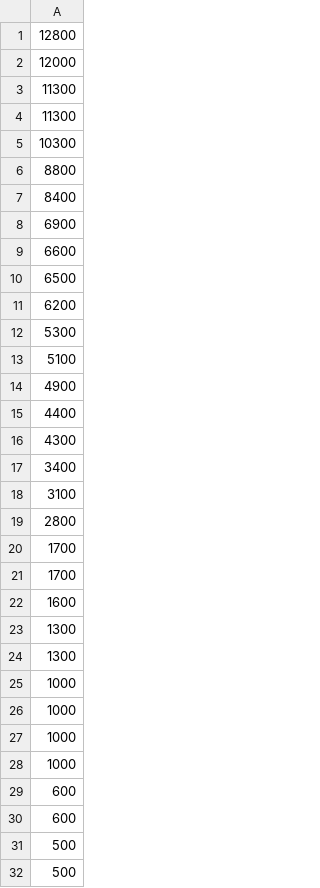
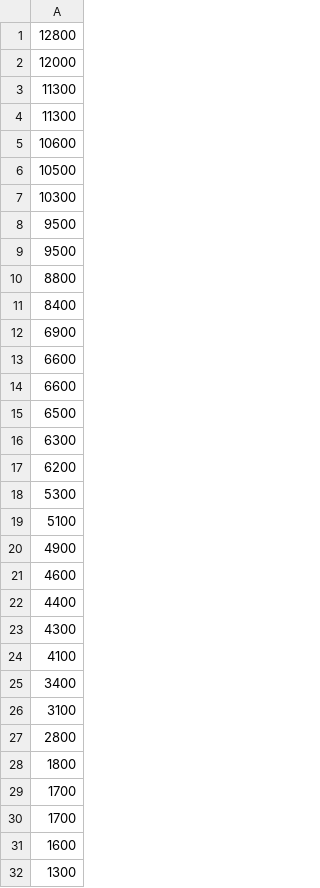
Before and after one commit to emile1740/PatatoBazooka, a CSV file: Assets/Resources/ranking.csv, drawn as a sheet; only a part is shown; the shorter side is filled out with more unchanged rows; the diff covers the shown part only; the diff names each change by its address in the sheet, - before the commit and + after, or states it on an @@ line.

```diff
--- a/Assets/Resources/ranking.csv
+++ b/Assets/Resources/ranking.csv
+row 5: 10600
+row 6: 10500
+row 8: 9500
+row 9: 9500
+row 14: 6600
+row 16: 6300
+row 21: 4600
+row 24: 4100
+row 28: 1800
+row 32: 1300
```
Also changed, not shown: 1 added row and 11 removed rows elsewhere in this file, 36 other files.
